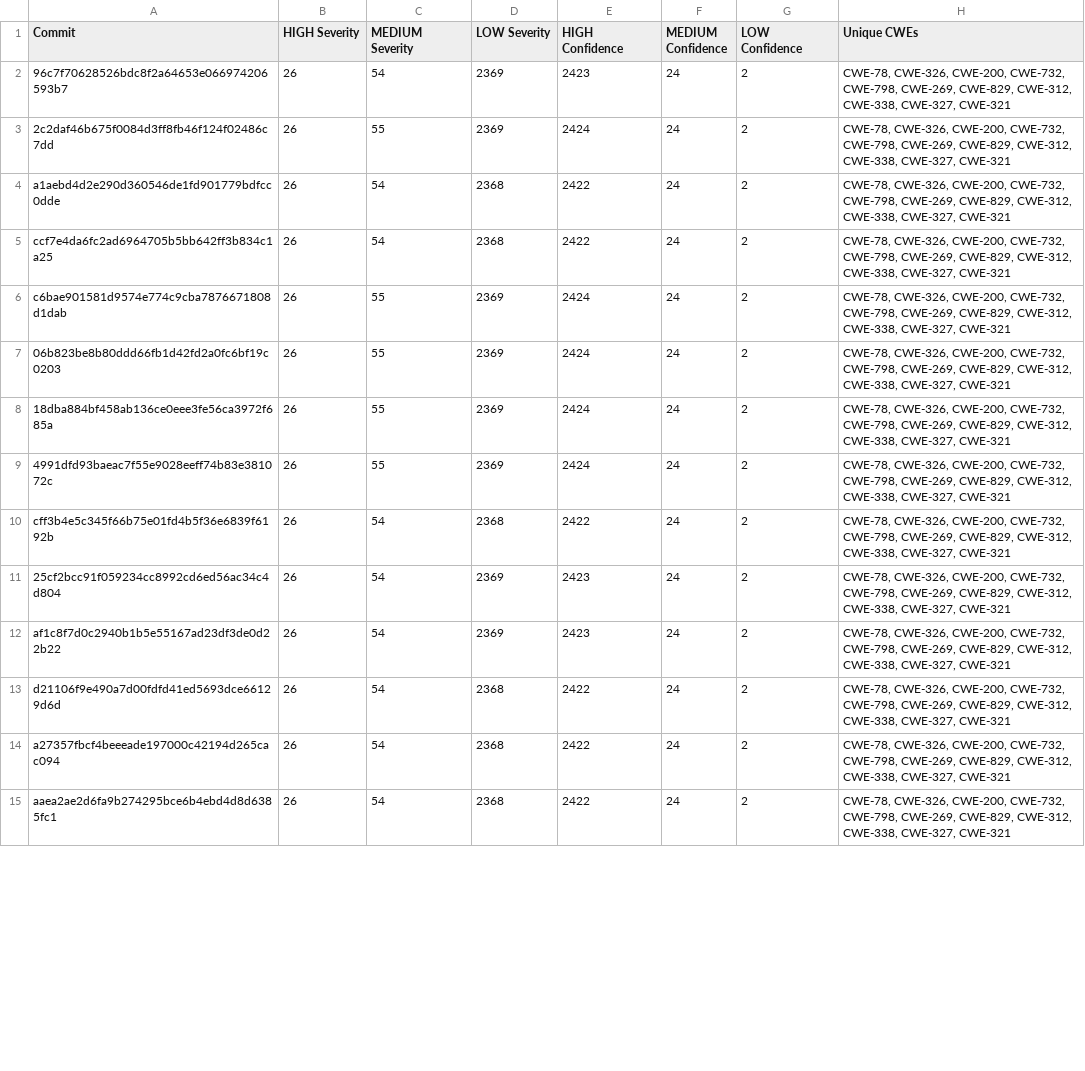
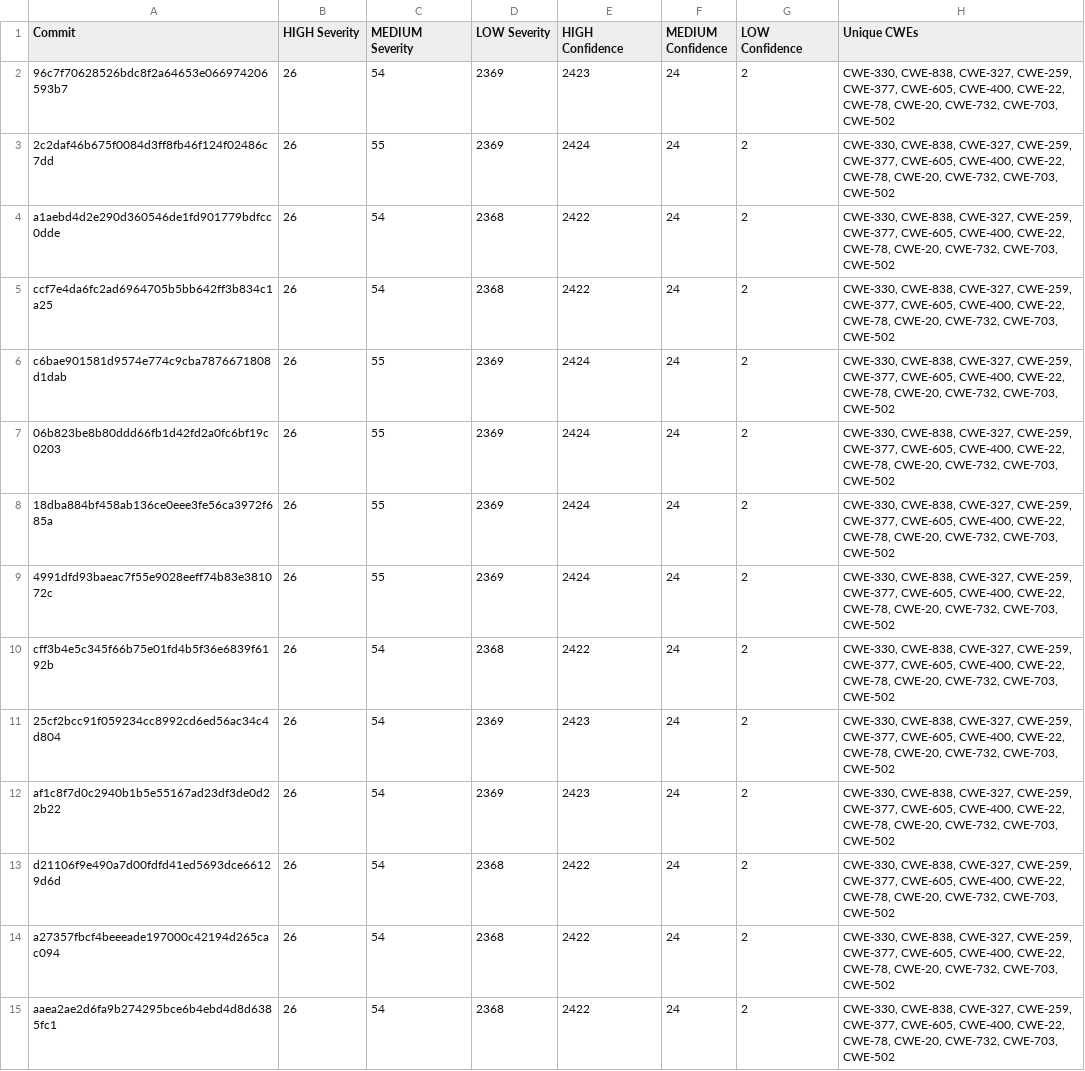
Before and after one commit to chakrie1489/STT-cs202, a CSV file: A2/Lab7_8_files/ChatTTS/bandit_analysis_results.csv, drawn as a sheet; only a part is shown; the diff covers the shown part only.

```diff
--- a/A2/Lab7_8_files/ChatTTS/bandit_analysis_results.csv
+++ b/A2/Lab7_8_files/ChatTTS/bandit_analysis_results.csv
@@ -1,15 +1,15 @@
 Commit,HIGH Severity,MEDIUM Severity,LOW Severity,HIGH Confidence,MEDIUM Confidence,LOW Confidence,Unique CWEs
-96c7f70628526bdc8f2a64653e066974206593b7,26,54,2369,2423,24,2,"CWE-78, CWE-326, CWE-200, CWE-732, CWE-798, CWE-269, CWE-829, CWE-312, CWE-338, CWE-327, CWE-321"
-2c2daf46b675f0084d3ff8fb46f124f02486c7dd,26,55,2369,2424,24,2,"CWE-78, CWE-326, CWE-200, CWE-732, CWE-798, CWE-269, CWE-829, CWE-312, CWE-338, CWE-327, CWE-321"
-a1aebd4d2e290d360546de1fd901779bdfcc0dde,26,54,2368,2422,24,2,"CWE-78, CWE-326, CWE-200, CWE-732, CWE-798, CWE-269, CWE-829, CWE-312, CWE-338, CWE-327, CWE-321"
-ccf7e4da6fc2ad6964705b5bb642ff3b834c1a25,26,54,2368,2422,24,2,"CWE-78, CWE-326, CWE-200, CWE-732, CWE-798, CWE-269, CWE-829, CWE-312, CWE-338, CWE-327, CWE-321"
-c6bae901581d9574e774c9cba7876671808d1dab,26,55,2369,2424,24,2,"CWE-78, CWE-326, CWE-200, CWE-732, CWE-798, CWE-269, CWE-829, CWE-312, CWE-338, CWE-327, CWE-321"
-06b823be8b80ddd66fb1d42fd2a0fc6bf19c0203,26,55,2369,2424,24,2,"CWE-78, CWE-326, CWE-200, CWE-732, CWE-798, CWE-269, CWE-829, CWE-312, CWE-338, CWE-327, CWE-321"
-18dba884bf458ab136ce0eee3fe56ca3972f685a,26,55,2369,2424,24,2,"CWE-78, CWE-326, CWE-200, CWE-732, CWE-798, CWE-269, CWE-829, CWE-312, CWE-338, CWE-327, CWE-321"
-4991dfd93baeac7f55e9028eeff74b83e381072c,26,55,2369,2424,24,2,"CWE-78, CWE-326, CWE-200, CWE-732, CWE-798, CWE-269, CWE-829, CWE-312, CWE-338, CWE-327, CWE-321"
-cff3b4e5c345f66b75e01fd4b5f36e6839f6192b,26,54,2368,2422,24,2,"CWE-78, CWE-326, CWE-200, CWE-732, CWE-798, CWE-269, CWE-829, CWE-312, CWE-338, CWE-327, CWE-321"
-25cf2bcc91f059234cc8992cd6ed56ac34c4d804,26,54,2369,2423,24,2,"CWE-78, CWE-326, CWE-200, CWE-732, CWE-798, CWE-269, CWE-829, CWE-312, CWE-338, CWE-327, CWE-321"
-af1c8f7d0c2940b1b5e55167ad23df3de0d22b22,26,54,2369,2423,24,2,"CWE-78, CWE-326, CWE-200, CWE-732, CWE-798, CWE-269, CWE-829, CWE-312, CWE-338, CWE-327, CWE-321"
-d21106f9e490a7d00fdfd41ed5693dce66129d6d,26,54,2368,2422,24,2,"CWE-78, CWE-326, CWE-200, CWE-732, CWE-798, CWE-269, CWE-829, CWE-312, CWE-338, CWE-327, CWE-321"
-a27357fbcf4beeeade197000c42194d265cac094,26,54,2368,2422,24,2,"CWE-78, CWE-326, CWE-200, CWE-732, CWE-798, CWE-269, CWE-829, CWE-312, CWE-338, CWE-327, CWE-321"
-aaea2ae2d6fa9b274295bce6b4ebd4d8d6385fc1,26,54,2368,2422,24,2,"CWE-78, CWE-326, CWE-200, CWE-732, CWE-798, CWE-269, CWE-829, CWE-312, CWE-338, CWE-327, CWE-321"
+96c7f70628526bdc8f2a64653e066974206593b7,26,54,2369,2423,24,2,"CWE-330, CWE-838, CWE-327, CWE-259, CWE-377, CWE-605, CWE-400, CWE-22, CWE-78, CWE-20, CWE-732, CWE-703, CWE-502"
+2c2daf46b675f0084d3ff8fb46f124f02486c7dd,26,55,2369,2424,24,2,"CWE-330, CWE-838, CWE-327, CWE-259, CWE-377, CWE-605, CWE-400, CWE-22, CWE-78, CWE-20, CWE-732, CWE-703, CWE-502"
+a1aebd4d2e290d360546de1fd901779bdfcc0dde,26,54,2368,2422,24,2,"CWE-330, CWE-838, CWE-327, CWE-259, CWE-377, CWE-605, CWE-400, CWE-22, CWE-78, CWE-20, CWE-732, CWE-703, CWE-502"
+ccf7e4da6fc2ad6964705b5bb642ff3b834c1a25,26,54,2368,2422,24,2,"CWE-330, CWE-838, CWE-327, CWE-259, CWE-377, CWE-605, CWE-400, CWE-22, CWE-78, CWE-20, CWE-732, CWE-703, CWE-502"
+c6bae901581d9574e774c9cba7876671808d1dab,26,55,2369,2424,24,2,"CWE-330, CWE-838, CWE-327, CWE-259, CWE-377, CWE-605, CWE-400, CWE-22, CWE-78, CWE-20, CWE-732, CWE-703, CWE-502"
+06b823be8b80ddd66fb1d42fd2a0fc6bf19c0203,26,55,2369,2424,24,2,"CWE-330, CWE-838, CWE-327, CWE-259, CWE-377, CWE-605, CWE-400, CWE-22, CWE-78, CWE-20, CWE-732, CWE-703, CWE-502"
+18dba884bf458ab136ce0eee3fe56ca3972f685a,26,55,2369,2424,24,2,"CWE-330, CWE-838, CWE-327, CWE-259, CWE-377, CWE-605, CWE-400, CWE-22, CWE-78, CWE-20, CWE-732, CWE-703, CWE-502"
+4991dfd93baeac7f55e9028eeff74b83e381072c,26,55,2369,2424,24,2,"CWE-330, CWE-838, CWE-327, CWE-259, CWE-377, CWE-605, CWE-400, CWE-22, CWE-78, CWE-20, CWE-732, CWE-703, CWE-502"
+cff3b4e5c345f66b75e01fd4b5f36e6839f6192b,26,54,2368,2422,24,2,"CWE-330, CWE-838, CWE-327, CWE-259, CWE-377, CWE-605, CWE-400, CWE-22, CWE-78, CWE-20, CWE-732, CWE-703, CWE-502"
+25cf2bcc91f059234cc8992cd6ed56ac34c4d804,26,54,2369,2423,24,2,"CWE-330, CWE-838, CWE-327, CWE-259, CWE-377, CWE-605, CWE-400, CWE-22, CWE-78, CWE-20, CWE-732, CWE-703, CWE-502"
+af1c8f7d0c2940b1b5e55167ad23df3de0d22b22,26,54,2369,2423,24,2,"CWE-330, CWE-838, CWE-327, CWE-259, CWE-377, CWE-605, CWE-400, CWE-22, CWE-78, CWE-20, CWE-732, CWE-703, CWE-502"
+d21106f9e490a7d00fdfd41ed5693dce66129d6d,26,54,2368,2422,24,2,"CWE-330, CWE-838, CWE-327, CWE-259, CWE-377, CWE-605, CWE-400, CWE-22, CWE-78, CWE-20, CWE-732, CWE-703, CWE-502"
+a27357fbcf4beeeade197000c42194d265cac094,26,54,2368,2422,24,2,"CWE-330, CWE-838, CWE-327, CWE-259, CWE-377, CWE-605, CWE-400, CWE-22, CWE-78, CWE-20, CWE-732, CWE-703, CWE-502"
+aaea2ae2d6fa9b274295bce6b4ebd4d8d6385fc1,26,54,2368,2422,24,2,"CWE-330, CWE-838, CWE-327, CWE-259, CWE-377, CWE-605, CWE-400, CWE-22, CWE-78, CWE-20, CWE-732, CWE-703, CWE-502"
```
Also changed, not shown: 85 edited cells elsewhere in this file, A2/Lab7_8_files/beets/bandit_analysis_results.csv, A2/Lab7_8_files/theHarvester/bandit_analysis_results.csv, 6 other files.
